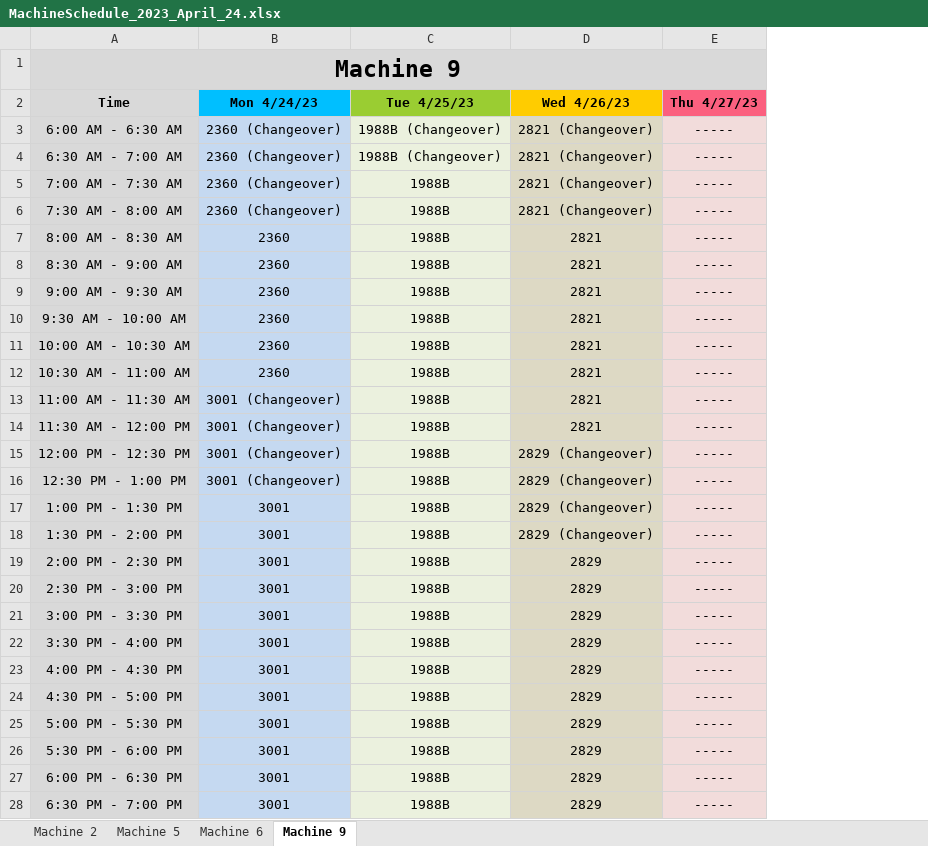
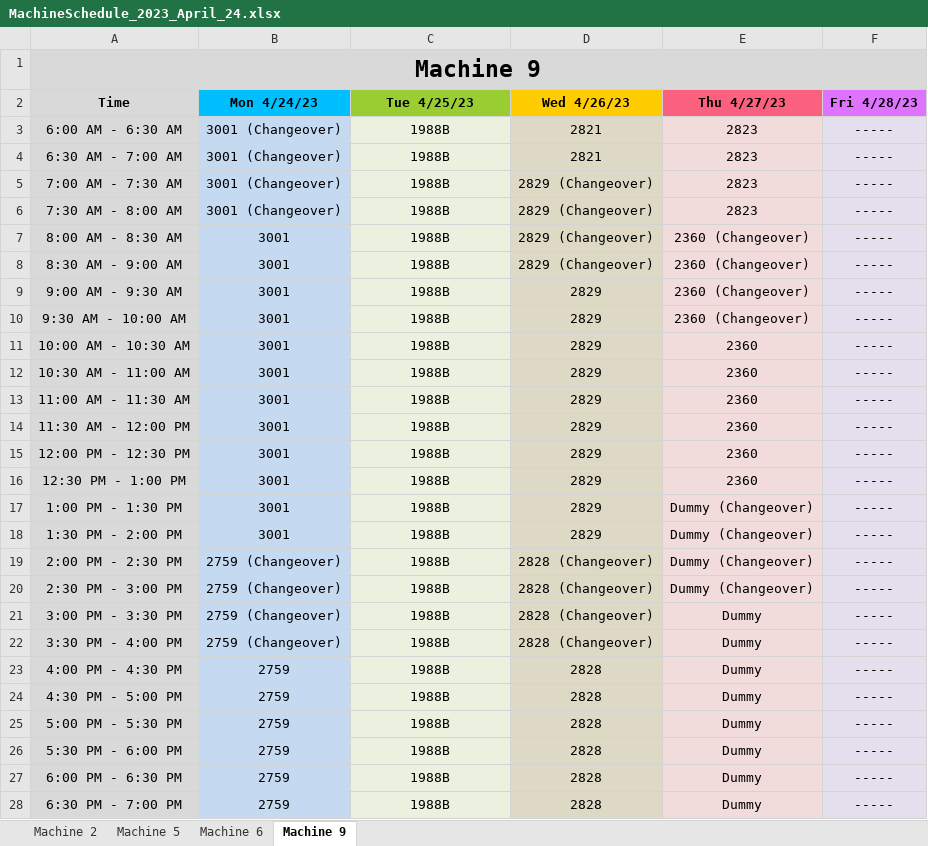
Before and after one commit to b-regan11/EDD, an Excel workbook: MachineSchedule_2023_April_24.xlsx, sheet Machine 9, drawn as a sheet; only a part is shown; values as stored, in another font and other column widths than the file's, no borders; addresses are those after the commit; the diff covers the shown part only; the diff names each change by its address in the sheet, - before the commit and + after, or states it on an @@ line.

```diff
--- a/MachineSchedule_2023_April_24.xlsx (sheet Machine 9)
+++ b/MachineSchedule_2023_April_24.xlsx (sheet Machine 9)
+column E (Thu 4/27/23), rows 3-28: 2823 | 2823 | 2823 | 2823 | 2360 (Changeover) | 2360 (Changeover) | 2360 (Changeover) | 2360 (Changeover) | 2360 | 2360 | 2360 | 2360 | 2360 | 2360 | Dummy (Changeover) | Dummy (Changeover) | Dummy (Changeover) | Dummy (Changeover) | Dummy | Dummy | Dummy | Dummy | Dummy | Dummy | Dummy | Dummy
-F2: Thu 4/27/23
+F2: Fri 4/28/23
-F2 fill: #FB607F
+F2 fill: #DF73FF
-B3:B6 (Mon 4/24/23): 2360 (Changeover)
+B3:B6 (Mon 4/24/23): 3001 (Changeover)
-C3:C4 (Tue 4/25/23): 1988B (Changeover)
+C3:C4 (Tue 4/25/23): 1988B
-D3:D4 (Wed 4/26/23): 2821 (Changeover)
+D3:D4 (Wed 4/26/23): 2821
-D5:D6 (Wed 4/26/23): 2821 (Changeover)
+D5:D6 (Wed 4/26/23): 2829 (Changeover)
-B7:B12 (Mon 4/24/23): 2360
+B7:B12 (Mon 4/24/23): 3001
-D7:D8 (Wed 4/26/23): 2821
+D7:D8 (Wed 4/26/23): 2829 (Changeover)
-D9:D14 (Wed 4/26/23): 2821
+D9:D14 (Wed 4/26/23): 2829
-B13:B16 (Mon 4/24/23): 3001 (Changeover)
+B13:B16 (Mon 4/24/23): 3001
-D15:D18 (Wed 4/26/23): 2829 (Changeover)
+D15:D18 (Wed 4/26/23): 2829
-B19:B22 (Mon 4/24/23): 3001
+B19:B22 (Mon 4/24/23): 2759 (Changeover)
-D19:D22 (Wed 4/26/23): 2829
+D19:D22 (Wed 4/26/23): 2828 (Changeover)
-B23:B28 (Mon 4/24/23): 3001
+B23:B28 (Mon 4/24/23): 2759
-D23:D28 (Wed 4/26/23): 2829
+D23:D28 (Wed 4/26/23): 2828
```
Also changed, not shown: 36 edited cells elsewhere in this sheet, sheet Machine 2, sheet Machine 6, sheet Machine 5, 4 other files.
